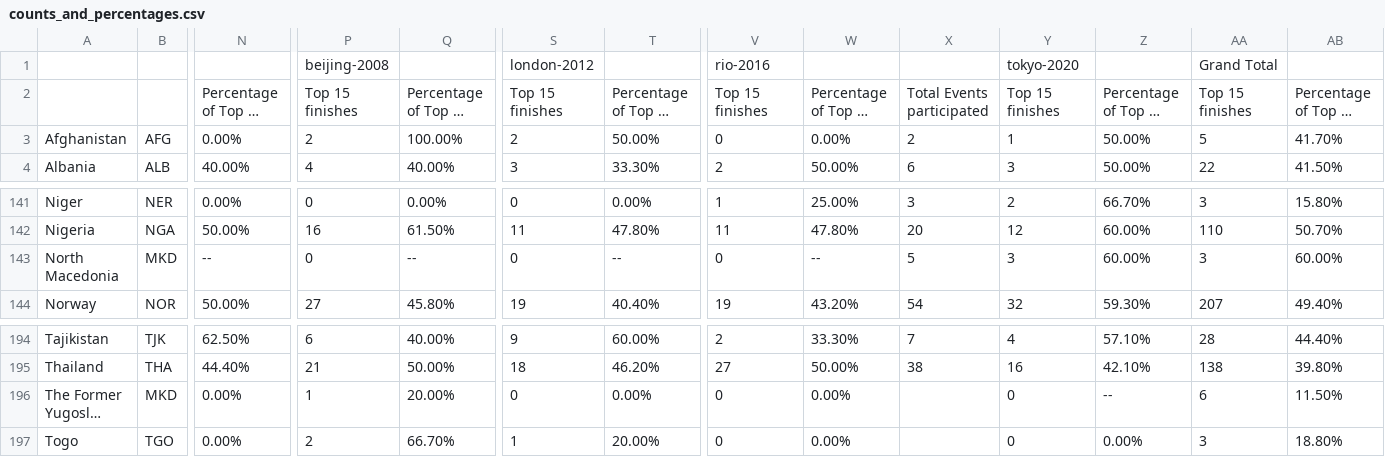
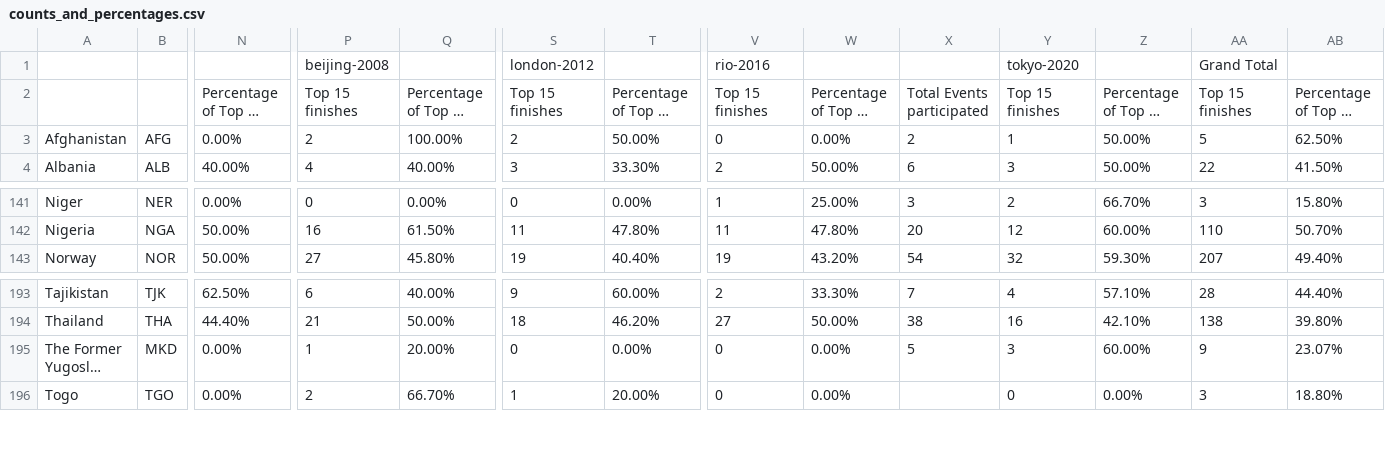
Before and after one commit to LeidyDoradoM/mockup_finalProject, a CSV file: Resources/counts_and_percentages.csv, drawn as a sheet; only a part is shown, gaps mark what is left out; long unchanged cells end in …; removed rows and columns are numbered as before the commit, all else as after; rows hold the shown columns only; the diff names each change by its address in the sheet, - before the commit and + after, or states it on an @@ line.

Commit message:
update csv file with corrections

```diff
--- a/Resources/counts_and_percentages.csv
+++ b/Resources/counts_and_percentages.csv
-AB3: 41.70%
+AB3: 62.50%
-row 143: North Macedonia | MKD | -- | 0 | -- | 0 | -- | 0 | -- | 5 | 3 | 60.00% | 3 | 60.00%
-X195: (empty)
+X195: 5
-Y195: 0
+Y195: 3
-Z195: --
+Z195: 60.00%
-AA195: 6
+AA195: 9
-AB195: 11.50%
+AB195: 23.07%
```
